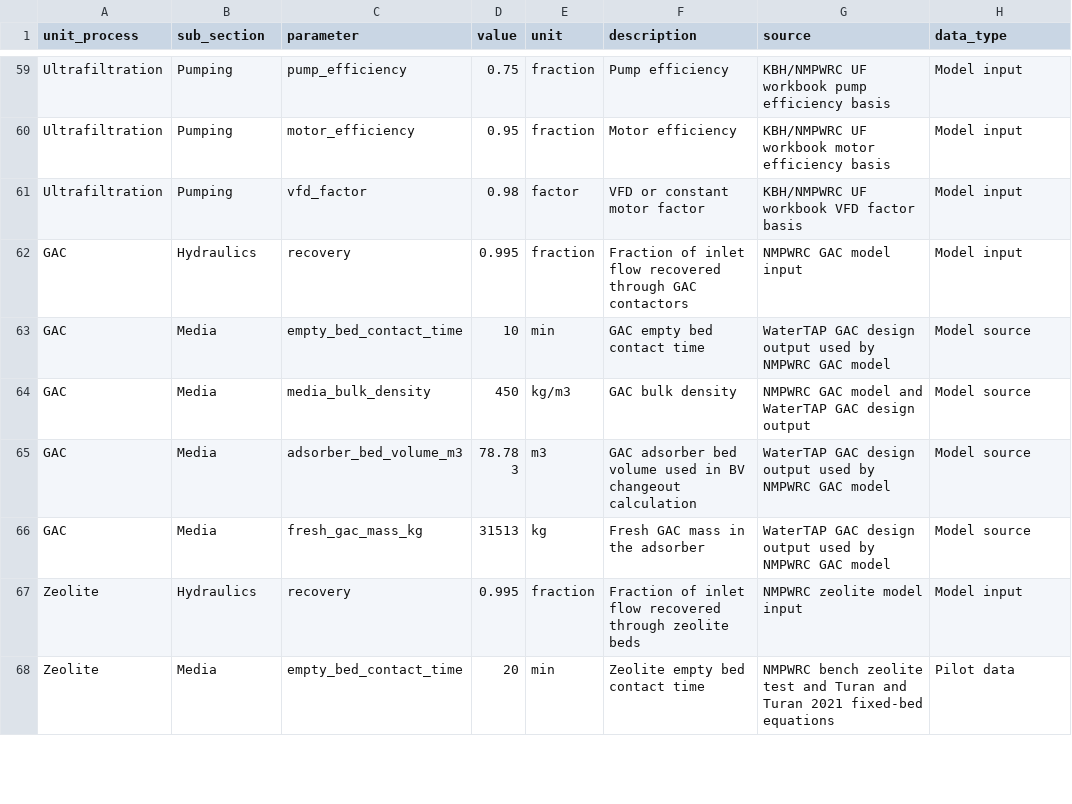
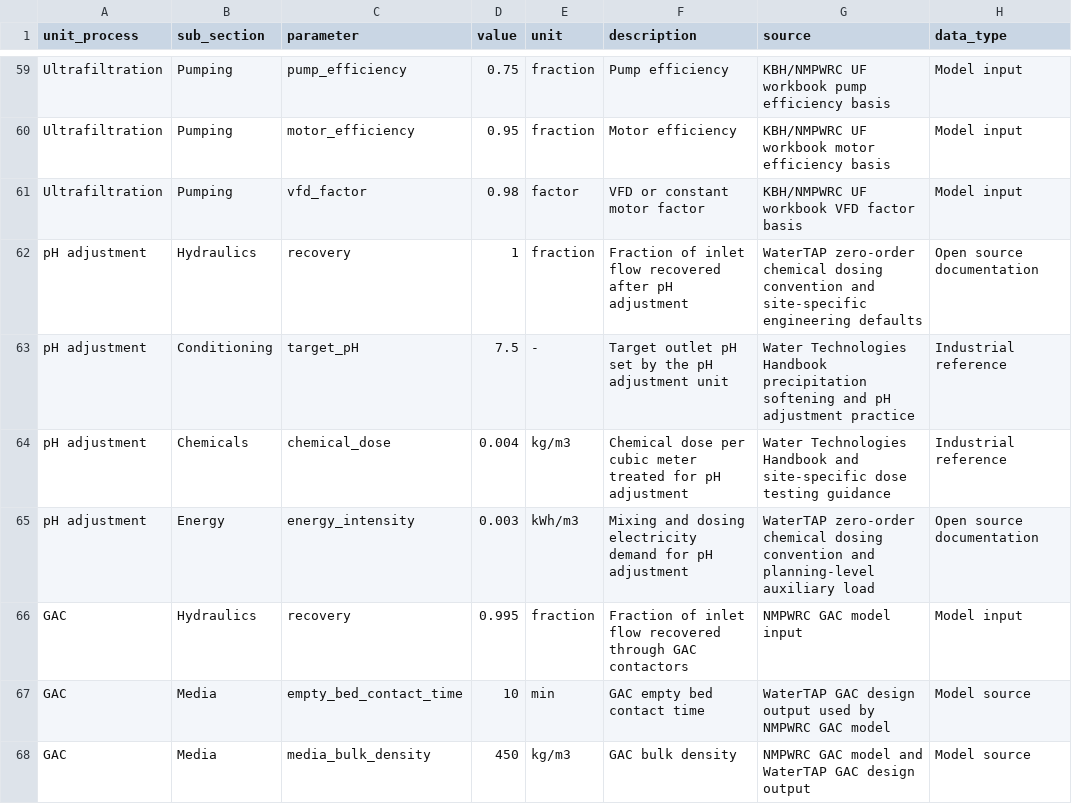
Before and after one commit to Zhuoran29/TT_TEA_GUI, a CSV file: data/input_tables/technical_inputs.csv, drawn as a sheet; only a part is shown, gaps mark what is left out; the shorter side is filled out with more unchanged rows; the diff names each change by its address in the sheet, - before the commit and + after, or states it on an @@ line.

```diff
--- a/data/input_tables/technical_inputs.csv
+++ b/data/input_tables/technical_inputs.csv
+row 62: pH adjustment | Hydraulics | recovery | 1 | fraction | Fraction of inlet flow recovered after pH adjustment | WaterTAP zero-order chemical dosing convention and site-specific engineering defaults | Open source documentation
+row 63: pH adjustment | Conditioning | target_pH | 7.5 | - | Target outlet pH set by the pH adjustment unit | Water Technologies Handbook precipitation softening and pH adjustment practice | Industrial reference
+row 64: pH adjustment | Chemicals | chemical_dose | 0.004 | kg/m3 | Chemical dose per cubic meter treated for pH adjustment | Water Technologies Handbook and site-specific dose testing guidance | Industrial reference
+row 65: pH adjustment | Energy | energy_intensity | 0.003 | kWh/m3 | Mixing and dosing electricity demand for pH adjustment | WaterTAP zero-order chemical dosing convention and planning-level auxiliary load | Open source documentation
```
Also changed, not shown: data/input_tables/cost_inputs.csv, 21 other files.
